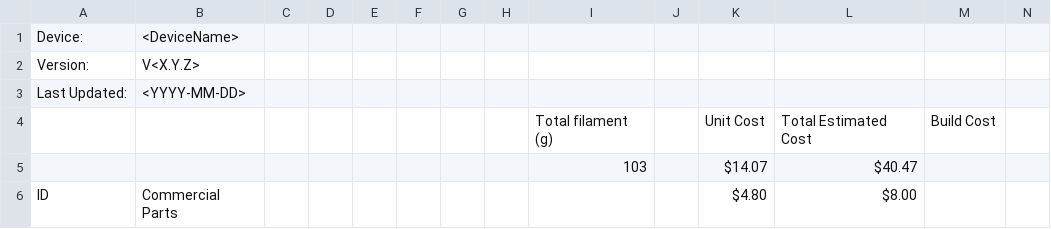
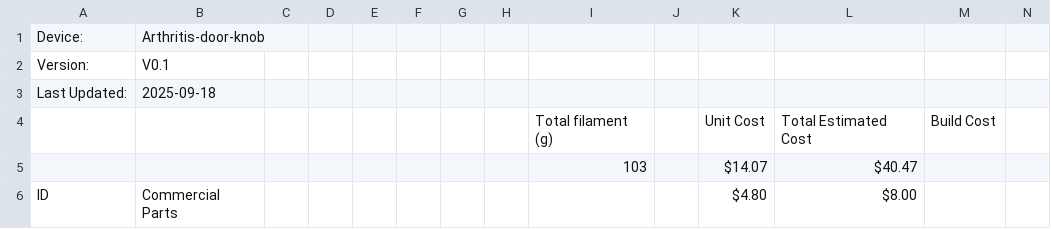
Before and after one commit to nicvagn/arthritis-door-knob, a CSV file: Documentation/Device_Name_BOM.csv, drawn as a sheet; only a part is shown.

Commit message:
arthritis door knob init

```diff
--- a/Documentation/Device_Name_BOM.csv
+++ b/Documentation/Device_Name_BOM.csv
@@ -1,4 +1,4 @@
-Device:,<DeviceName>,,,,,,,,,,,,
-Version:, V<X.Y.Z>,,,,,,,,,,,,
-Last Updated:,<YYYY-MM-DD>,,,,,,,,,,,,
+Device:,Arthritis-door-knob,,,,,,,,,,,,
+Version:, V0.1,,,,,,,,,,,,
+Last Updated:,2025-09-18,,,,,,,,,,,,
 ,,,,,,,,Total filament (g),,Unit Cost,Total Estimated Cost,Build Cost,
```
Also changed, not shown: 26 other files.
